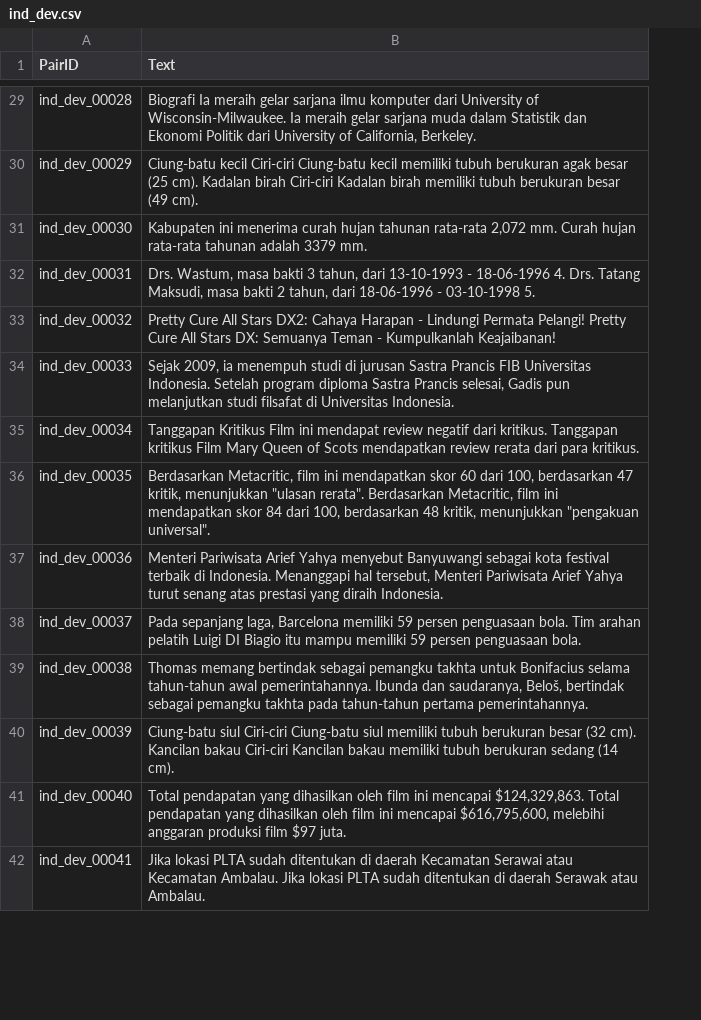
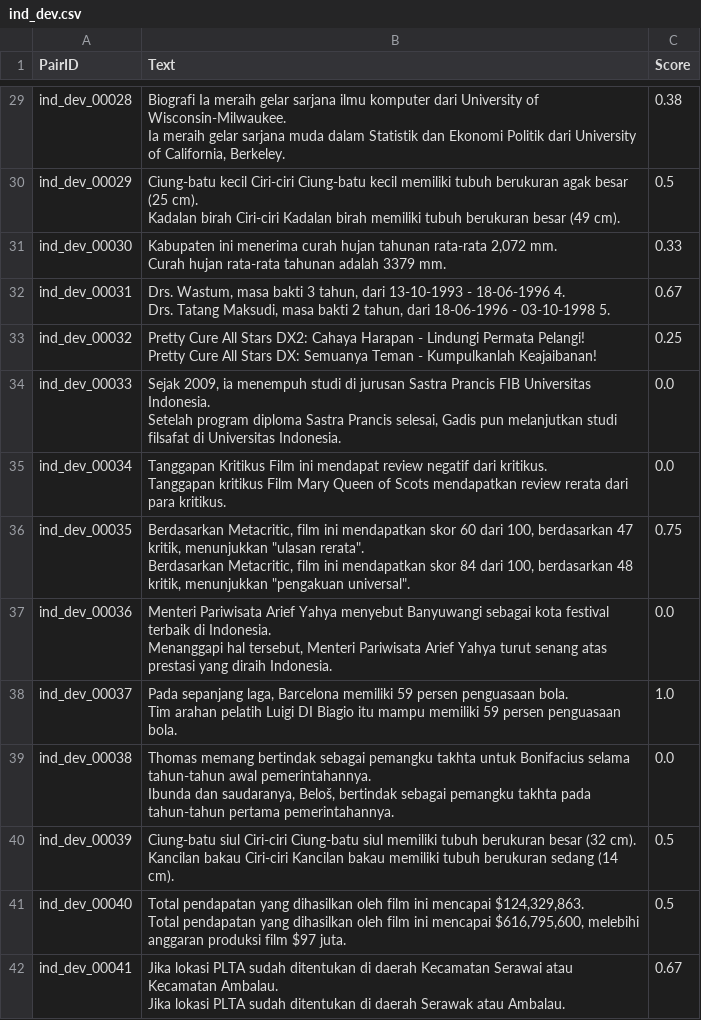
Before and after one commit to semantic-textual-relatedness/Semantic_Relatedness_SemEval2024, a CSV file: Track B/ind/ind_dev.csv, drawn as a sheet; only a part is shown, gaps mark what is left out; the diff covers the shown part only; the diff names each change by its address in the sheet, - before the commit and + after, or states it on an @@ line.

```diff
--- a/Track B/ind/ind_dev.csv
+++ b/Track B/ind/ind_dev.csv
+column C (Score), rows 29-42: 0.38 | 0.5 | 0.33 | 0.67 | 0.25 | 0.0 | 0.0 | 0.75 | 0.0 | 1.0 | 0.0 | 0.5 | 0.5 | 0.67
-B29 (Text): …California, Berkeley.
+B29 (Text): …California, Berkeley.
-B30 (Text): …(49 cm).
+B30 (Text): …(49 cm).
-B31 (Text): …3379 mm.
+B31 (Text): …3379 mm.
-B32 (Text): …03-10-1998 5.
+B32 (Text): …03-10-1998 5.
-B33 (Text): …Kumpulkanlah Keajaibanan!
+B33 (Text): …Kumpulkanlah Keajaibanan!
-B34 (Text): …Universitas Indonesia.
+B34 (Text): …Universitas Indonesia.
-B35 (Text): …para kritikus.
+B35 (Text): …para kritikus.
-B36 (Text): …"pengakuan universal".
+B36 (Text): …"pengakuan universal".
-B37 (Text): …diraih Indonesia.
+B37 (Text): …diraih Indonesia.
-B38 (Text): …penguasaan bola.
+B38 (Text): …penguasaan bola.
-B39 (Text): …pertama pemerintahannya.
+B39 (Text): …pertama pemerintahannya.
-B40 (Text): …(14 cm).
+B40 (Text): …(14 cm).
-B41 (Text): …$97 juta.
+B41 (Text): …$97 juta.
-B42 (Text): …atau Ambalau.
+B42 (Text): …atau Ambalau.
```
Also changed, not shown: 130 edited cells elsewhere in this file, Track B/pan/pan_dev.csv, Track C/ind/ind_dev.csv, 5 other files.
